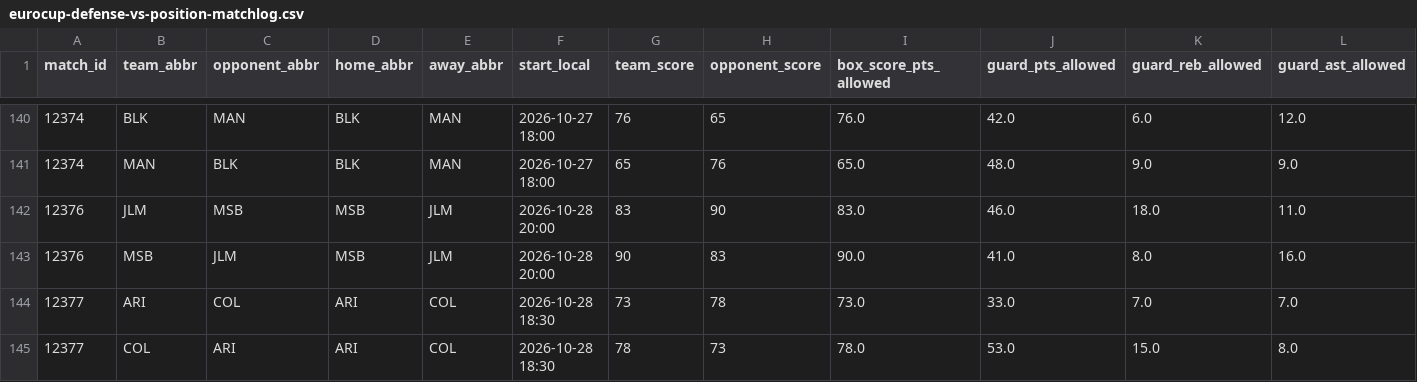
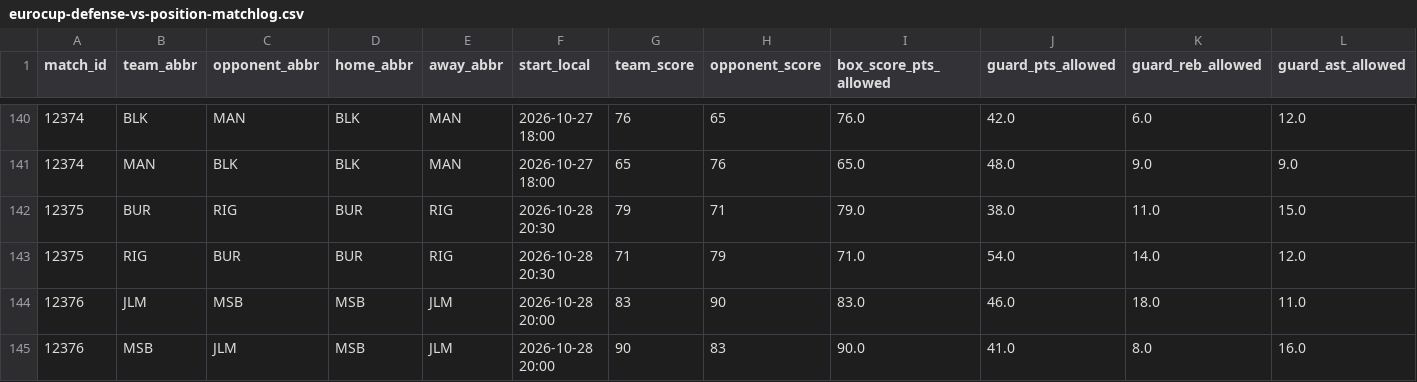
Before and after one commit to stefanczv9/fantasy-edge-iq, a CSV file: eurocup-defense-vs-position-matchlog.csv, drawn as a sheet; only a part is shown, gaps mark what is left out; the shorter side is filled out with more unchanged rows; rows hold the shown columns only; the diff names each change by its address in the sheet, - before the commit and + after, or states it on an @@ line.

```diff
--- a/eurocup-defense-vs-position-matchlog.csv
+++ b/eurocup-defense-vs-position-matchlog.csv
+row 142: 12375 | BUR | RIG | BUR | RIG | 2026-10-28 20:30 | 79 | 71 | 79.0 | 38.0 | 11.0 | 15.0
+row 143: 12375 | RIG | BUR | BUR | RIG | 2026-10-28 20:30 | 71 | 79 | 71.0 | 54.0 | 14.0 | 12.0
```
Also changed, not shown: eurocup-next5-schedule.csv, eurocup-shot-share.csv, 21 other files.
